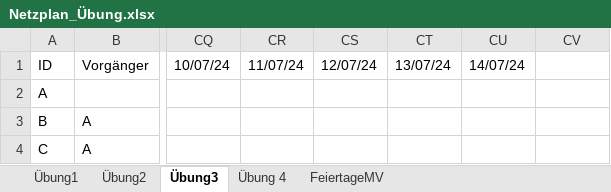
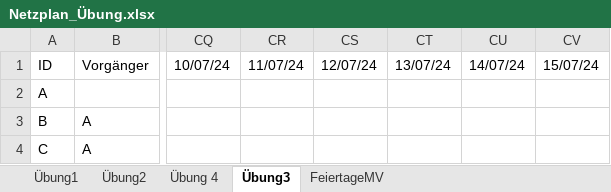
Before and after one commit to SebastianMeisel/QM_PM, an Excel workbook: Übungen/Netzplan_Übung.xlsx, sheet Übung3, drawn as a sheet; only a part is shown, gaps mark what is left out; values as stored, in another font and other column widths than the file's, no cell formats; conditional formats not drawn; the diff names each change by its address in the sheet, - before the commit and + after, or states it on an @@ line.

```diff
--- a/Übungen/Netzplan_Übung.xlsx (sheet Übung3)
+++ b/Übungen/Netzplan_Übung.xlsx (sheet Übung3)
@@ sheet tab order changed: Übung1 | Übung2 | Übung 4 | Übung3 | FeiertageMV @@
-CV1: (empty)
+CV1: 15/07/24
```
Also changed, not shown: sheet FeiertageMV, sheet Übung 4, sheet Übung2, cell formats.
